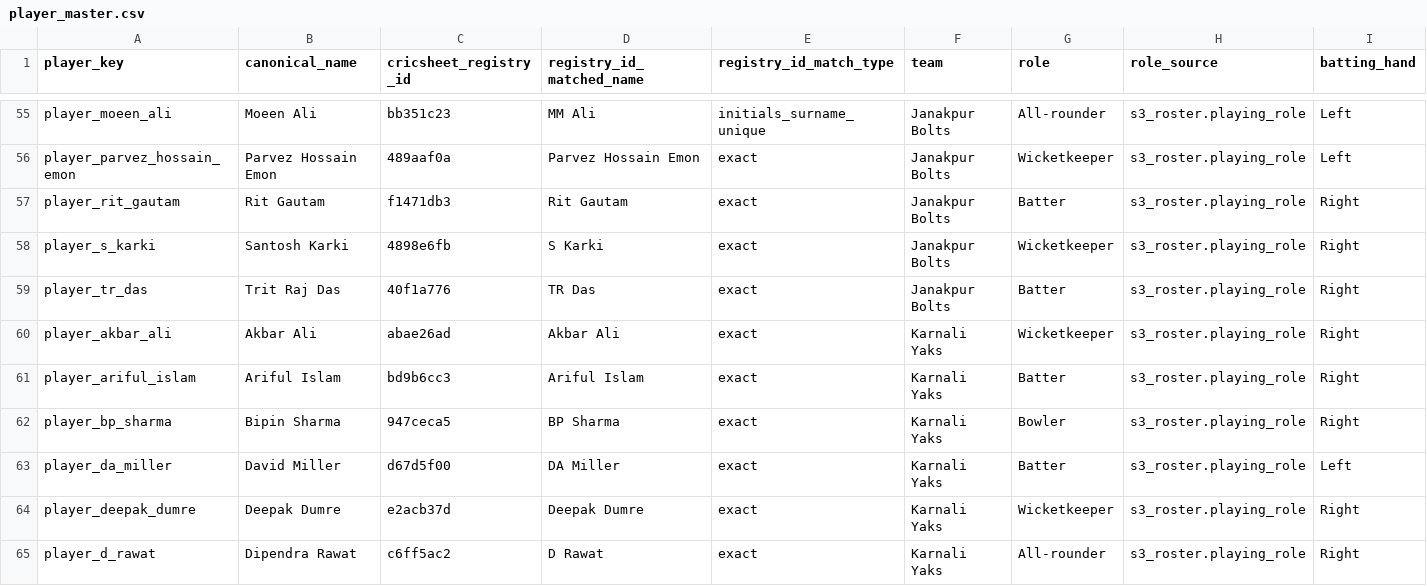
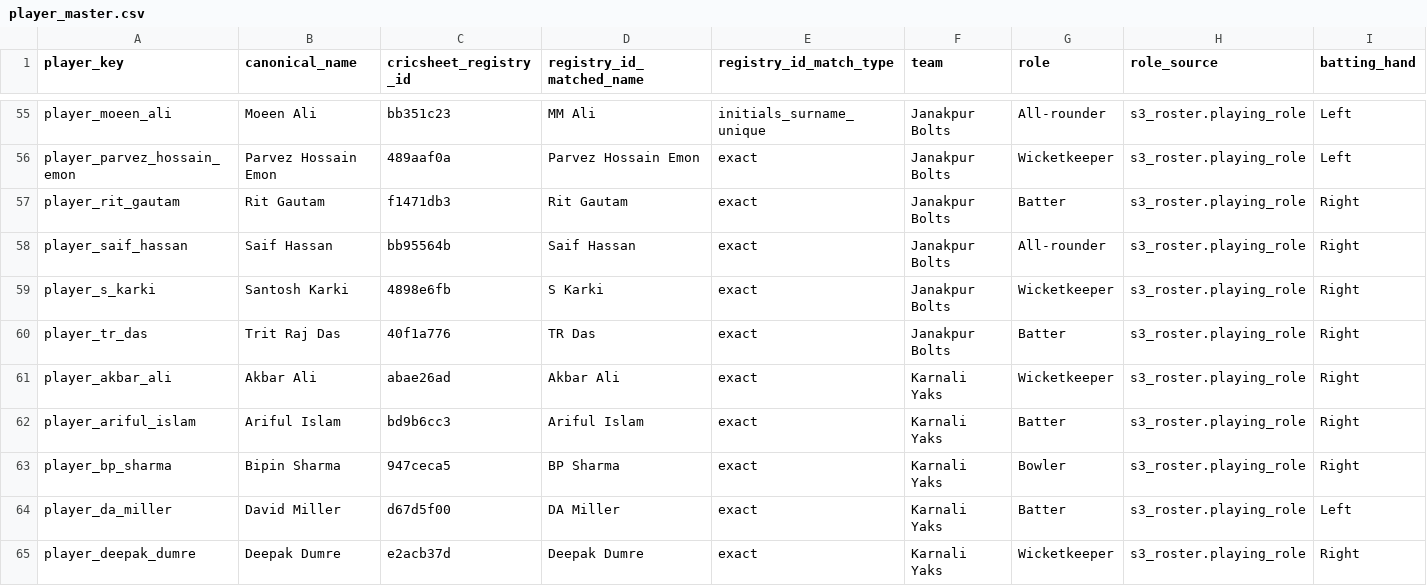
Before and after one commit to Dikshant-Neupane/CricNepal, a CSV file: data/predictions/player_master.csv, drawn as a sheet; only a part is shown, gaps mark what is left out; the shorter side is filled out with more unchanged rows; rows hold the shown columns only; the diff names each change by its address in the sheet, - before the commit and + after, or states it on an @@ line.

```diff
--- a/data/predictions/player_master.csv
+++ b/data/predictions/player_master.csv
+row 58: player_saif_hassan | Saif Hassan | bb95564b | Saif Hassan | exact | Janakpur Bolts | All-rounder | s3_roster.playing_role | Right
```
Also changed, not shown: data/capture/availability_log.csv, data/player_profiles/profile_enrichment_2026-10-24.csv, 7 other files.
